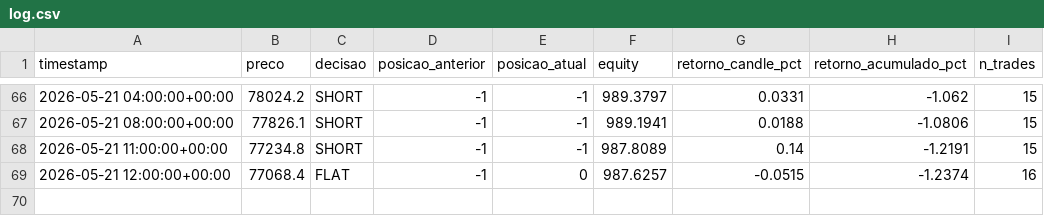
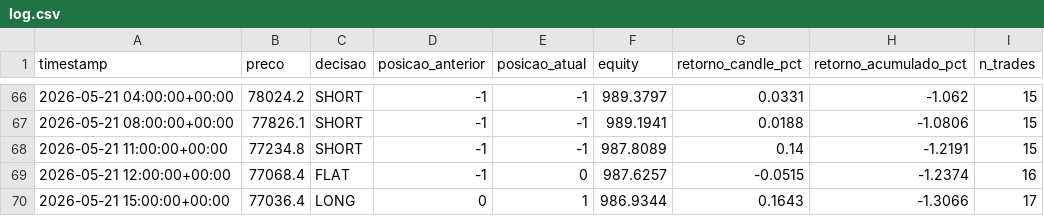
Before and after one commit to emerson198729/crypto-agent, a CSV file: paper_trading/log.csv, drawn as a sheet; only a part is shown, gaps mark what is left out.

Commit message:
log: 2026-05-21 15:36 UTC

```diff
--- a/paper_trading/log.csv
+++ b/paper_trading/log.csv
@@ -69 +69,2 @@ timestamp,preco,decisao,posicao_anterior,posicao_atual,equity,retorno_candle_pct
 2026-05-21 12:00:00+00:00,77068.4,FLAT,-1,0,987.6257,-0.0515,-1.2374,16
+2026-05-21 15:00:00+00:00,77036.4,LONG,0,1,986.9344,0.1643,-1.3066,17
```
